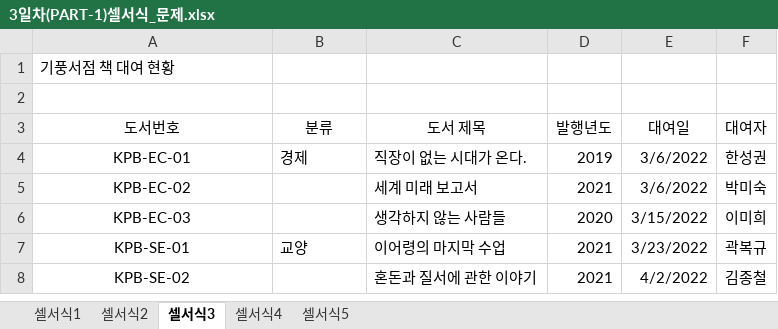
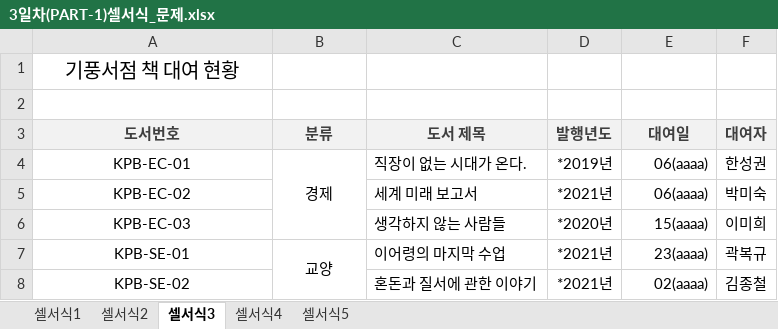
Before and after one commit to dododol/academe, an Excel workbook: 개인 공부/컴활/3일차(PART-1)셀서식_문제.xlsx, sheet 셀서식3, drawn as a sheet; values as stored, in another font and other column widths than the file's, no borders; charts and pictures not drawn; the diff names each change by its address in the sheet, - before the commit and + after, or states it on an @@ line.

```diff
--- a/개인 공부/컴활/3일차(PART-1)셀서식_문제.xlsx (sheet 셀서식3)
+++ b/개인 공부/컴활/3일차(PART-1)셀서식_문제.xlsx (sheet 셀서식3)
-A1 alignment: left
+A1 alignment: center, text size: larger
@@ A3:F3 fill: none → #F2F2F2, bold: off → on, text colour: black → #3F3F3F @@
-B4 alignment: left
+B4 alignment: center
+B4:B6 merged
-D4 (발행년도): 2019
+D4 (발행년도): *2019년
-E4:E5 (대여일): 3/6/2022
+E4:E5 (대여일): 06(aaaa)
-D5 (발행년도): 2021
+D5 (발행년도): *2021년
-D6 (발행년도): 2020
+D6 (발행년도): *2020년
-E6 (대여일): 3/15/2022
+E6 (대여일): 15(aaaa)
-B7 alignment: left
+B7 alignment: center
+B7:B8 merged
-D7:D8 (발행년도): 2021
+D7:D8 (발행년도): *2021년
-E7 (대여일): 3/23/2022
+E7 (대여일): 23(aaaa)
-E8 (대여일): 4/2/2022
+E8 (대여일): 02(aaaa)
```
Also changed, not shown: sheet 셀서식5, sheet 셀서식1, sheet 셀서식4, sheet 셀서식2, charts or pictures, 개인 공부/컴활/3일차(PART-2)조건부서식_문제.xlsm.
